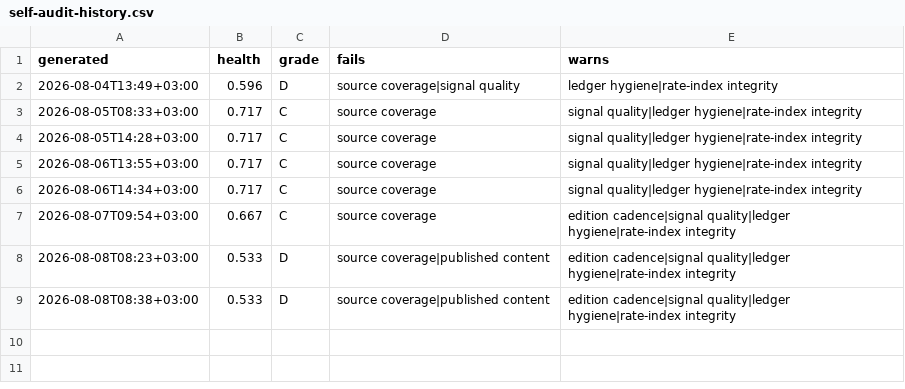
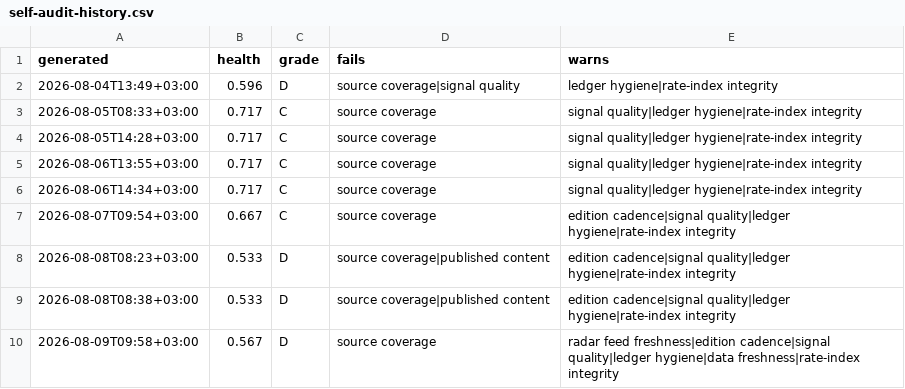
Before and after one commit to ogcollyns-creator/ea-hospitality-pulse, a CSV file: radar/out/self-audit-history.csv, drawn as a sheet; the diff names each change by its address in the sheet, - before the commit and + after, or states it on an @@ line.

Commit message:
Self-audit 2026-08-09 06:58 UTC

```diff
--- a/radar/out/self-audit-history.csv
+++ b/radar/out/self-audit-history.csv
+row 10: 2026-08-09T09:58+03:00 | 0.567 | D | source coverage | radar feed freshness|edition cadence|signal quality|ledger hygiene|data freshness|rate-index integrity
```
Also changed, not shown: 2 other files.
